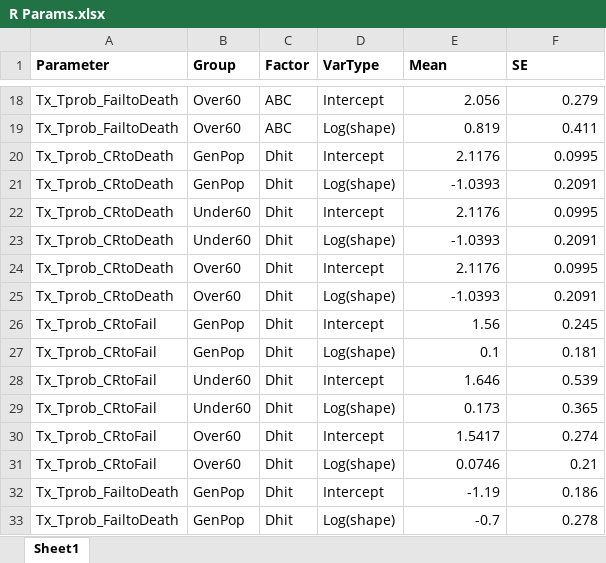
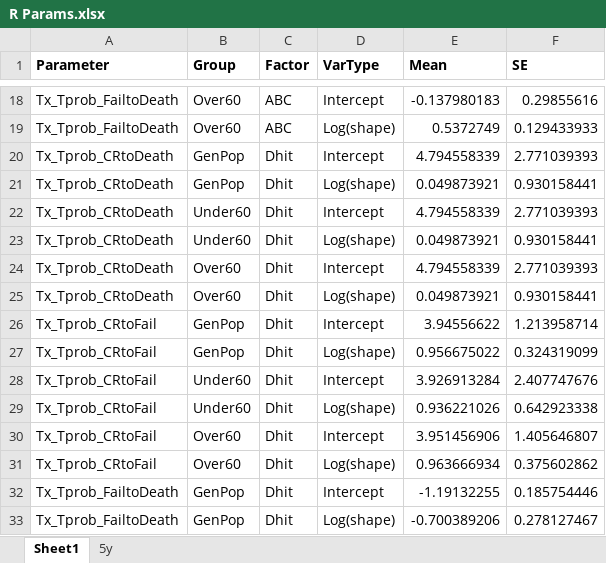
Before and after one commit to HealthyUncertainty/DLBCL_DES_COO, an Excel workbook: R Params.xlsx, sheet Sheet1, drawn as a sheet; only a part is shown, gaps mark what is left out; values as stored, in another font and other column widths than the file's, no borders; the diff covers the shown part only; the diff names each change by its address in the sheet, - before the commit and + after, or states it on an @@ line.

```diff
--- a/R Params.xlsx (sheet Sheet1)
+++ b/R Params.xlsx (sheet Sheet1)
+sheet tab: 5y
-E18 (Mean): 2.056
+E18 (Mean): -0.137980183
-F18 (SE): 0.279
+F18 (SE): 0.29855616
-E19 (Mean): 0.819
+E19 (Mean): 0.5372749
-F19 (SE): 0.411
+F19 (SE): 0.129433933
-E20 (Mean): 2.1176
+E20 (Mean): 4.794558339
-F20 (SE): 0.0995
+F20 (SE): 2.771039393
-E21 (Mean): -1.0393
+E21 (Mean): 0.049873921
-F21 (SE): 0.2091
+F21 (SE): 0.930158441
-E22 (Mean): 2.1176
+E22 (Mean): 4.794558339
-F22 (SE): 0.0995
+F22 (SE): 2.771039393
-E23 (Mean): -1.0393
+E23 (Mean): 0.049873921
-F23 (SE): 0.2091
+F23 (SE): 0.930158441
-E24 (Mean): 2.1176
+E24 (Mean): 4.794558339
-F24 (SE): 0.0995
+F24 (SE): 2.771039393
-E25 (Mean): -1.0393
+E25 (Mean): 0.049873921
-F25 (SE): 0.2091
+F25 (SE): 0.930158441
-E26 (Mean): 1.56
+E26 (Mean): 3.94556622
-F26 (SE): 0.245
+F26 (SE): 1.213958714
-E27 (Mean): 0.1
+E27 (Mean): 0.956675022
-F27 (SE): 0.181
+F27 (SE): 0.324319099
-E28 (Mean): 1.646
+E28 (Mean): 3.926913284
-F28 (SE): 0.539
+F28 (SE): 2.407747676
-E29 (Mean): 0.173
+E29 (Mean): 0.936221026
-F29 (SE): 0.365
+F29 (SE): 0.642923338
-E30 (Mean): 1.5417
+E30 (Mean): 3.951456906
-F30 (SE): 0.274
+F30 (SE): 1.405646807
-E31 (Mean): 0.0746
+E31 (Mean): 0.963666934
-F31 (SE): 0.21
+F31 (SE): 0.375602862
-E32 (Mean): -1.19
+E32 (Mean): -1.19132255
-F32 (SE): 0.186
+F32 (SE): 0.185754446
-E33 (Mean): -0.7
+E33 (Mean): -0.700389206
-F33 (SE): 0.278
+F33 (SE): 0.278127467
```
Also changed, not shown: 112 edited cells elsewhere in this sheet.
